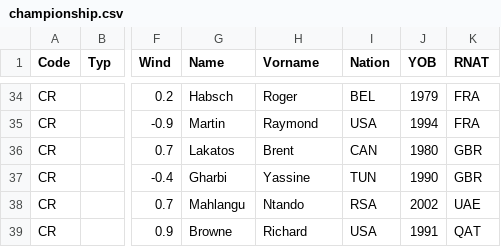
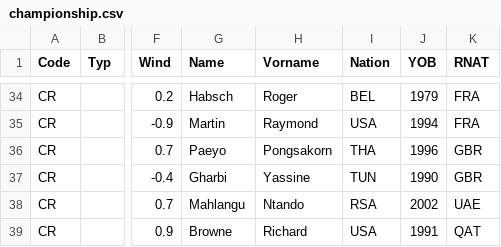
Before and after one commit to Ferries-01/para-records, a CSV file: records/championship.csv, drawn as a sheet; only a part is shown, gaps mark what is left out; the diff names each change by its address in the sheet, - before the commit and + after, or states it on an @@ line.

```diff
--- a/records/championship.csv
+++ b/records/championship.csv
-G36 (Name): Lakatos
+G36 (Name): Paeyo
-H36 (Vorname): Brent
+H36 (Vorname): Pongsakorn
-I36 (Nation): CAN
+I36 (Nation): THA
-J36 (YOB): 1980
+J36 (YOB): 1996
```
